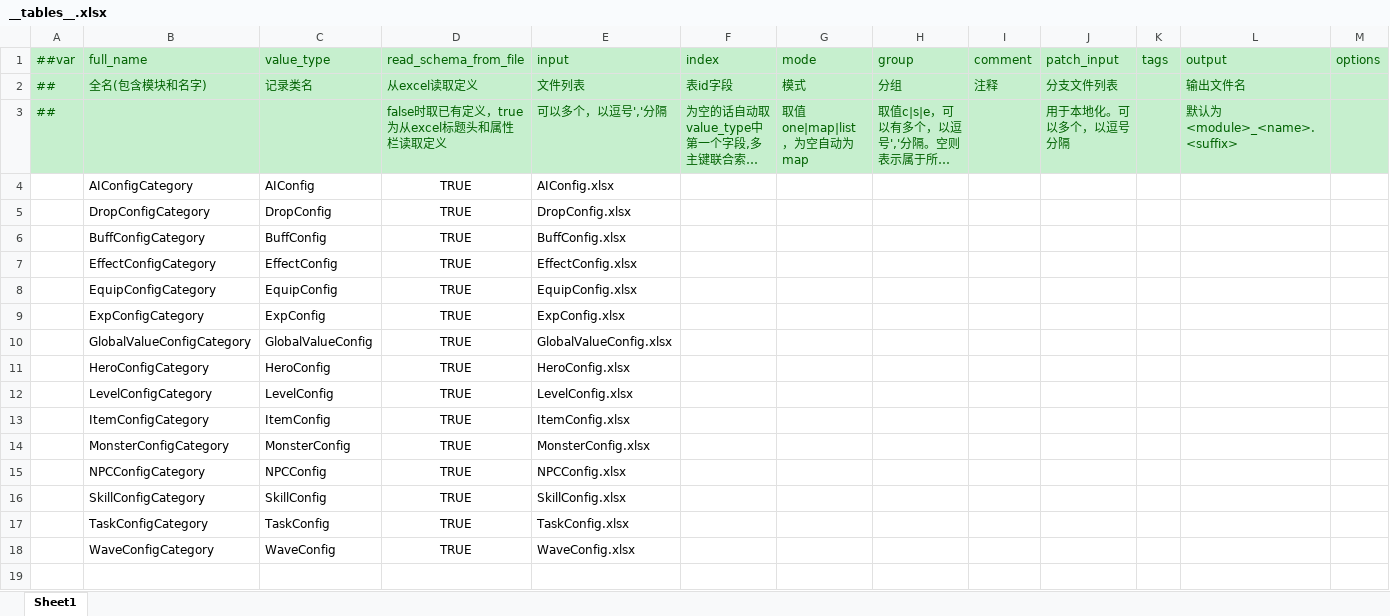
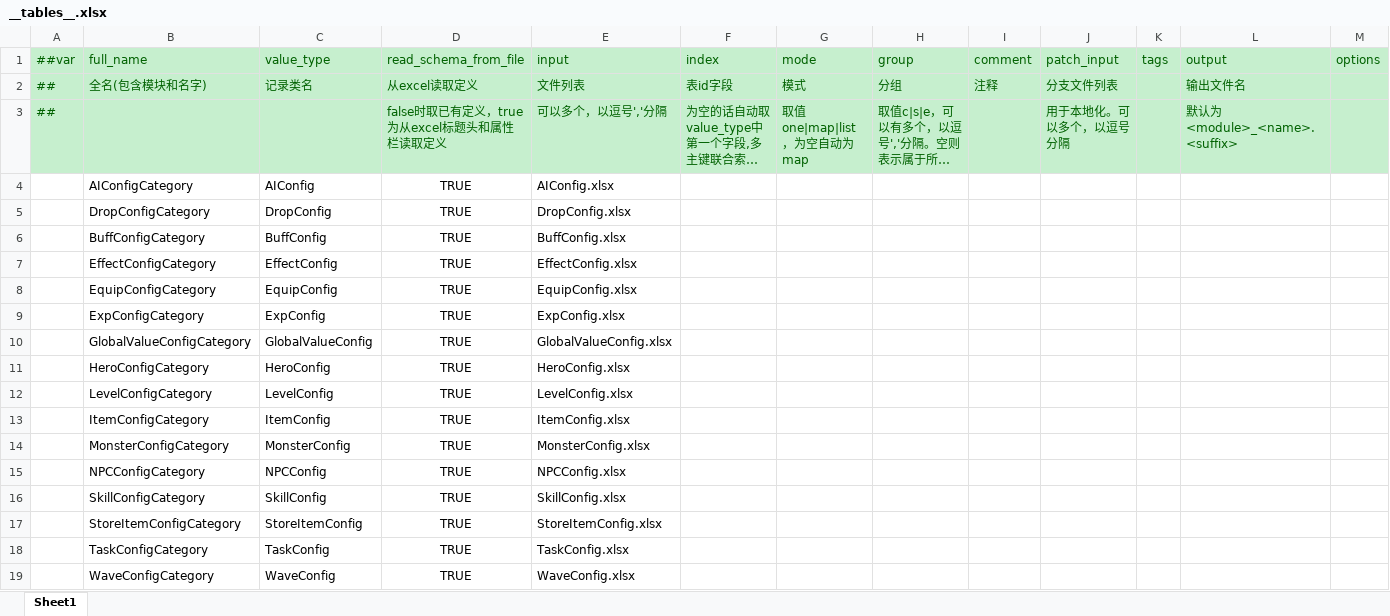
Before and after one commit to csyinghuochong/miniprogram_1, an Excel workbook: Unity/Assets/Config/Excel/__tables__.xlsx, sheet Sheet1, drawn as a sheet; long unchanged cells end in …; values as stored, in another font and other column widths than the file's, no borders; the diff names each change by its address in the sheet, - before the commit and + after, or states it on an @@ line.

```diff
--- a/Unity/Assets/Config/Excel/__tables__.xlsx (sheet Sheet1)
+++ b/Unity/Assets/Config/Excel/__tables__.xlsx (sheet Sheet1)
+row 17:  | StoreItemConfigCategory | StoreItemConfig | TRUE | StoreItemConfig.xlsx
```
Also changed, not shown: Unity/Assets/Config/Excel/StoreItemConfig.xlsx, 20 other files.
